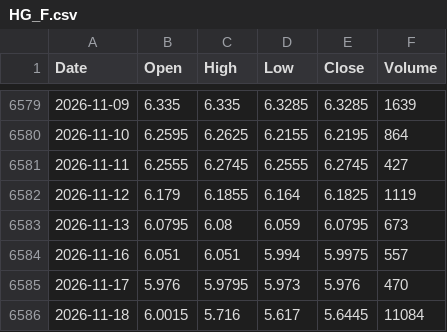
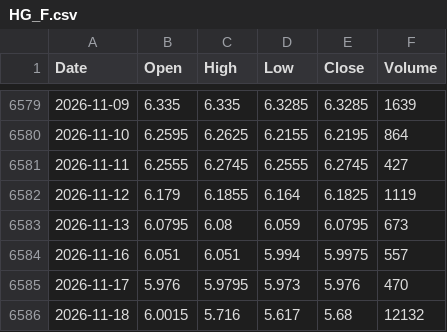
Before and after one commit to flytothejy/market-data, a CSV file: data/HG_F.csv, drawn as a sheet; only a part is shown, gaps mark what is left out.

```diff
--- a/data/HG_F.csv
+++ b/data/HG_F.csv
@@ -6585,2 +6585,2 @@ Date,Open,High,Low,Close,Volume
 2026-11-17,5.976,5.9795,5.973,5.976,470
-2026-11-18,6.0015,5.716,5.617,5.6445,11084
+2026-11-18,6.0015,5.716,5.617,5.68,12132
```
Also changed, not shown: data/000001_SS.csv, data/1321_T.csv, 26 other files.
